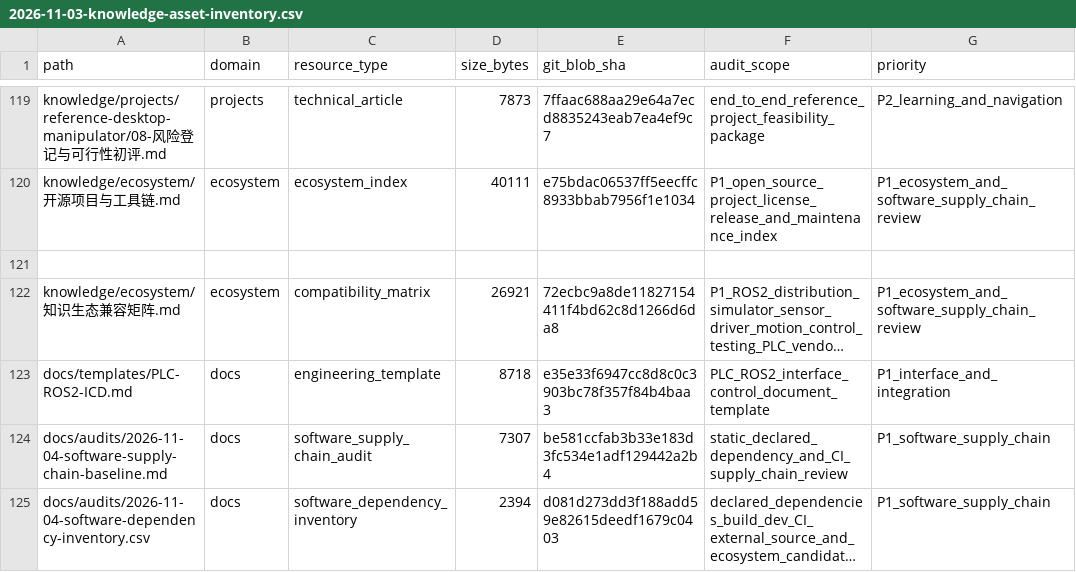
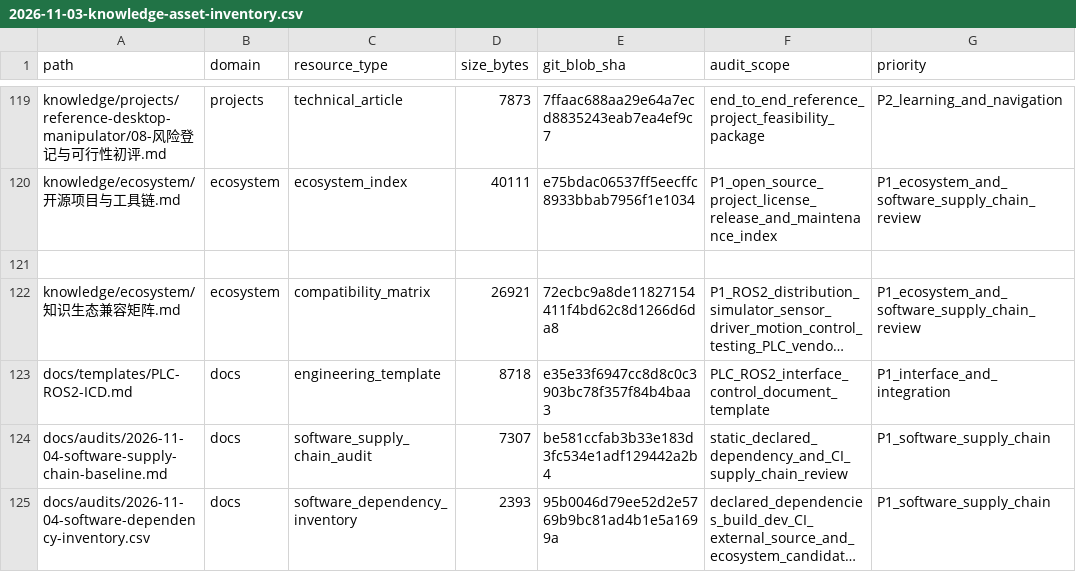
Before and after one commit to rexyll/robot_knowledgebasement, a CSV file: docs/audits/2026-11-03-knowledge-asset-inventory.csv, drawn as a sheet; only a part is shown, gaps mark what is left out; long unchanged cells end in …; the diff names each change by its address in the sheet, - before the commit and + after, or states it on an @@ line.

Commit message:
docs: refresh dependency inventory asset hash

```diff
--- a/docs/audits/2026-11-03-knowledge-asset-inventory.csv
+++ b/docs/audits/2026-11-03-knowledge-asset-inventory.csv
-D125 (size_bytes): 2394
+D125 (size_bytes): 2393
-E125 (git_blob_sha): d081d273dd3f188add59e82615deedf1679c0403
+E125 (git_blob_sha): 95b0046d79ee52d2e5769b9bc81ad4b1e5a1699a
```
